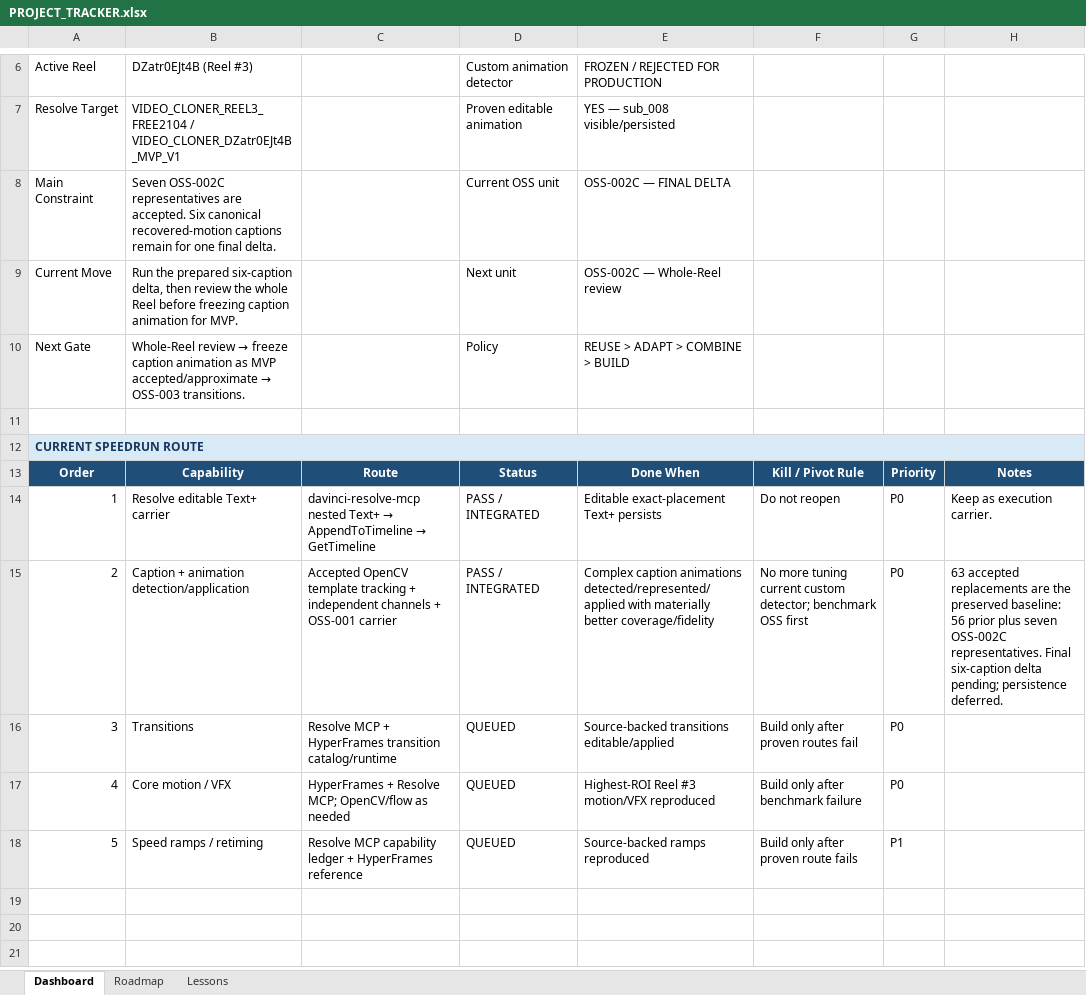
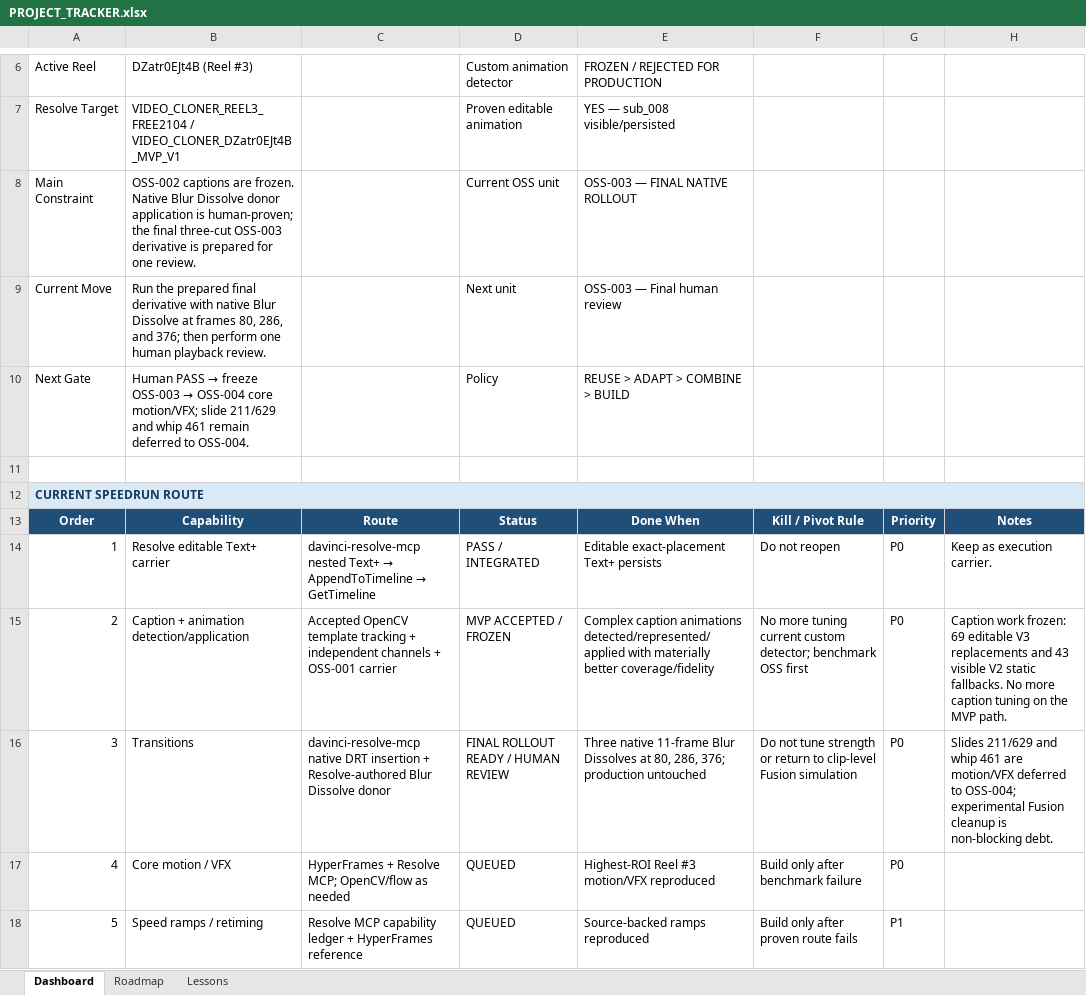
Before and after one commit to TnS101/video-cloner, an Excel workbook: PROJECT_TRACKER.xlsx, sheet Dashboard, drawn as a sheet; only a part is shown, gaps mark what is left out; values as stored, in another font and other column widths than the file's, no borders; the diff names each change by its address in the sheet, - before the commit and + after, or states it on an @@ line.

Commit message:
feat: prepare native transition rollout

```diff
--- a/PROJECT_TRACKER.xlsx (sheet Dashboard)
+++ b/PROJECT_TRACKER.xlsx (sheet Dashboard)
-B8: Seven OSS-002C representatives are accepted. Six canonical recovered-motion captions remain for one final delta.
+B8: OSS-002 captions are frozen. Native Blur Dissolve donor application is human-proven; the final three-cut OSS-003 derivative is prepared for one review.
-E8: OSS-002C — FINAL DELTA
+E8: OSS-003 — FINAL NATIVE ROLLOUT
-B9: …the prepared six-caption delta, then review the whole Reel before freezing caption animation for MVP.
+B9: …the prepared final derivative with native Blur Dissolve at frames 80, 286, and 376; then perform one human playback review.
-E9: OSS-002C — Whole-Reel review
+E9: OSS-003 — Final human review
@@ B10: Whole-Reel review → freeze caption animation as MVP accepted/approximate → OSS-003 transitions. → Human PASS → freeze OSS-003 → OSS-004 core motion/VFX; slide 211/629 and whip 461 remain deferred to OSS-004. @@
-D15: PASS / INTEGRATED
+D15: MVP ACCEPTED / FROZEN
-H15: 63 accepted replacements are the preserved baseline: 56 prior plus seven OSS-002C representatives. Final six-caption delta pending; persistence deferred.
+H15: Caption work frozen: 69 editable V3 replacements and 43 visible V2 static fallbacks. No more caption tuning on the MVP path.
-C16: Resolve MCP + HyperFrames transition catalog/runtime
+C16: davinci-resolve-mcp native DRT insertion + Resolve-authored Blur Dissolve donor
-D16: QUEUED
+D16: FINAL ROLLOUT READY / HUMAN REVIEW
-E16: Source-backed transitions editable/applied
+E16: Three native 11-frame Blur Dissolves at 80, 286, 376; production untouched
-F16: Build only after proven routes fail
+F16: Do not tune strength or return to clip-level Fusion simulation
-H16: (empty)
+H16: Slides 211/629 and whip 461 are motion/VFX deferred to OSS-004; experimental Fusion cleanup is non-blocking debt.
```
Also changed, not shown: sheet Roadmap, 31 other files.
